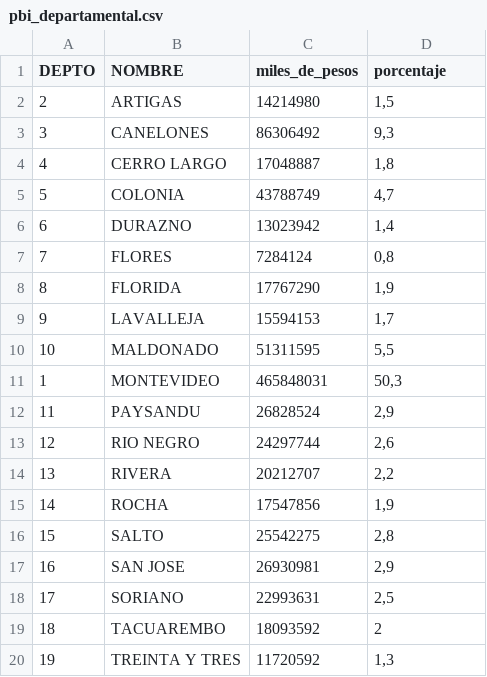
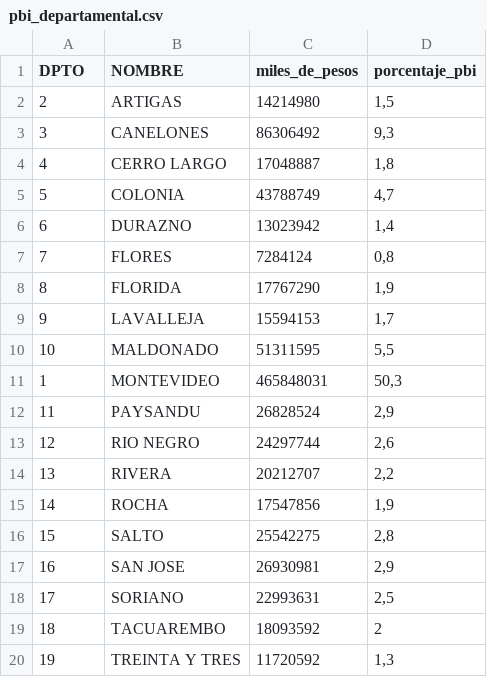
Before and after one commit to guillermodangelo/tesis, a CSV file: tablas/pbi_departamental.csv, drawn as a sheet.

Commit message:
cambio nombre var pbi

```diff
--- a/tablas/pbi_departamental.csv
+++ b/tablas/pbi_departamental.csv
@@ -1,2 +1,2 @@
-DEPTO,NOMBRE,miles_de_pesos,porcentaje
+DPTO,NOMBRE,miles_de_pesos,porcentaje_pbi
 2,ARTIGAS,14214980,"1,5"
```
